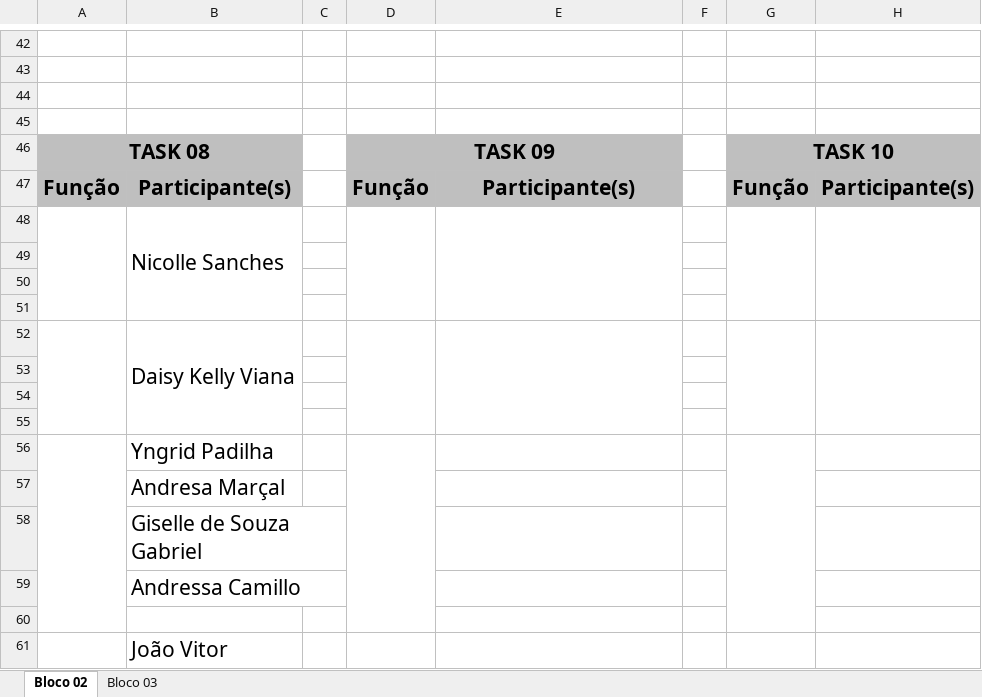
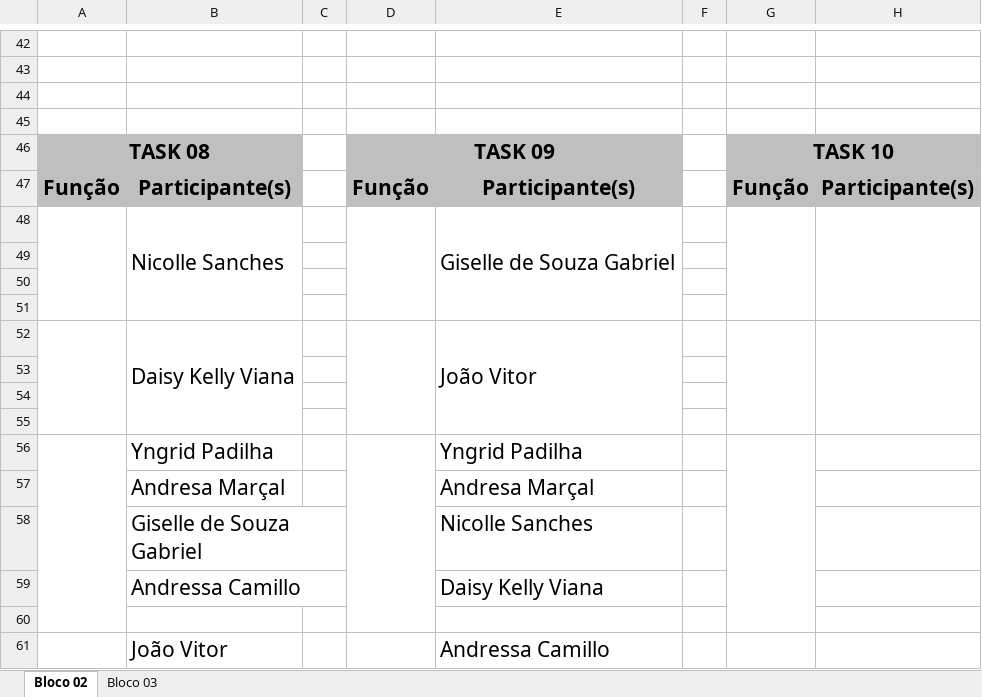
Before and after one commit to Sustenta-Tech/documentacao, an Excel workbook: Planilha Organização Tarefas.xlsx, sheet Bloco 02, drawn as a sheet; only a part is shown, gaps mark what is left out; values as stored, in another font and other column widths than the file's, no borders; charts and pictures not drawn; the diff names each change by its address in the sheet, - before the commit and + after, or states it on an @@ line.

Commit message:
Definição tarefas task9

```diff
--- a/Planilha Organização Tarefas.xlsx (sheet Bloco 02)
+++ b/Planilha Organização Tarefas.xlsx (sheet Bloco 02)
-E48: (empty)
+E48: Giselle de Souza Gabriel
-E52: (empty)
+E52: João Vitor
-E56: (empty)
+E56: Yngrid Padilha
-E57: (empty)
+E57: Andresa Marçal
-E58: (empty)
+E58: Nicolle Sanches
-E59: (empty)
+E59: Daisy Kelly Viana
-E61: (empty)
+E61: Andressa Camillo
```
Also changed, not shown: 1 other file.
